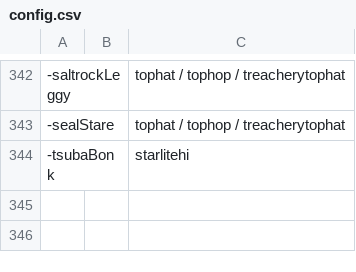
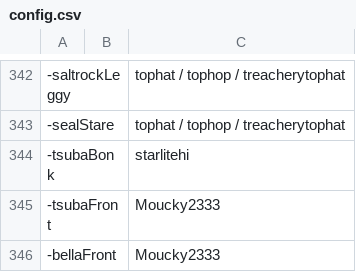
Before and after one commit to goobert/yno-commumoji-data, a CSV file: config.csv, drawn as a sheet; only a part is shown, gaps mark what is left out; the diff names each change by its address in the sheet, - before the commit and + after, or states it on an @@ line.

Commit message:
add 2 fronts by moucky2333

```diff
--- a/config.csv
+++ b/config.csv
+row 345: -tsubaFront |  | Moucky2333
+row 346: -bellaFront |  | Moucky2333
```
Also changed, not shown: 2 other files.
